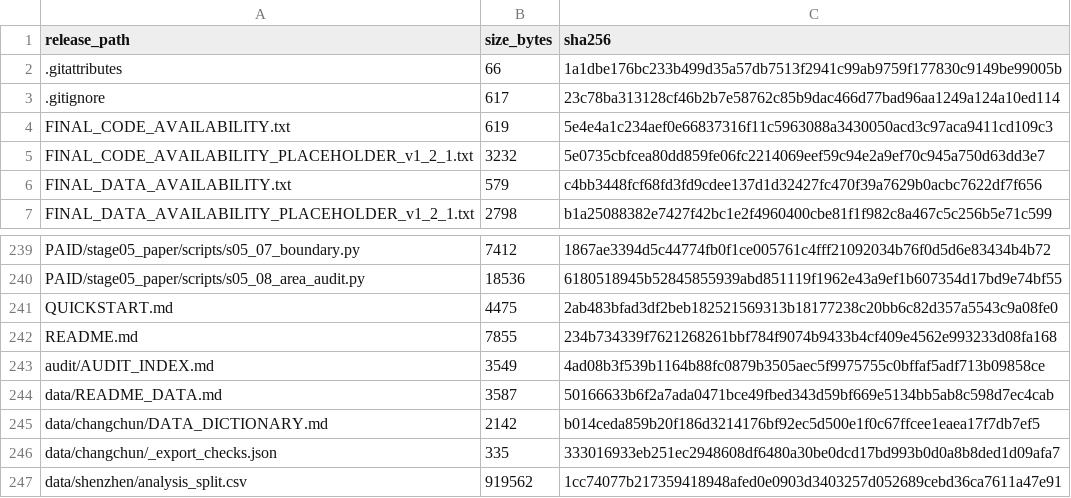
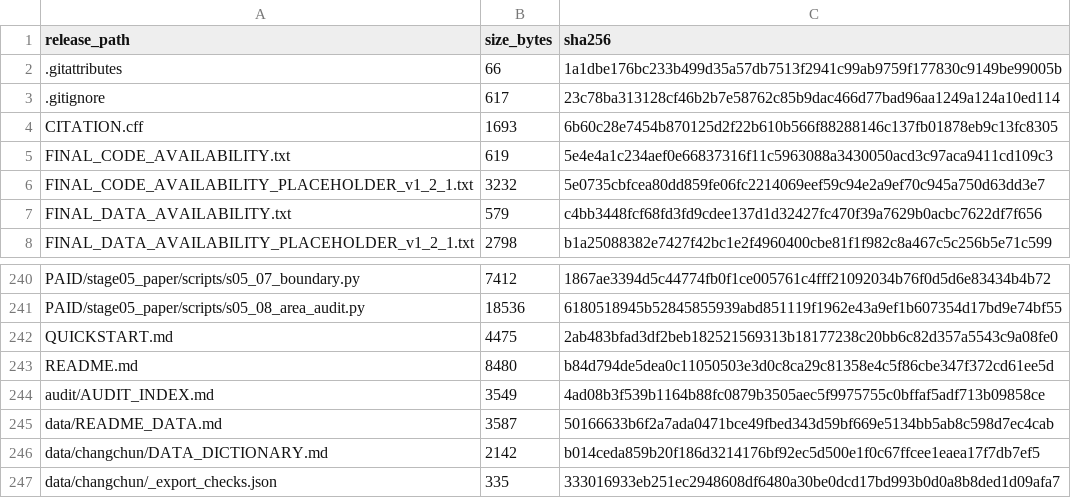
Before and after one commit to zhengquanyi729-ux/paid-shenzhen-lst-reproducibility, a CSV file: MANIFEST_SHA256.csv, drawn as a sheet; only a part is shown, gaps mark what is left out; the shorter side is filled out with more unchanged rows.

Commit message:
Add citation and funding metadata
Add the verified CITATION.cff author metadata, funding statement, and regenerate the public SHA-256 manifest before the first archived release.

```diff
--- a/MANIFEST_SHA256.csv
+++ b/MANIFEST_SHA256.csv
@@ -3,2 +3,3 @@ release_path,size_bytes,sha256
 .gitignore,617,23c78ba313128cf46b2b7e58762c85b9dac466d77bad96aa1249a124a10ed114
+CITATION.cff,1693,6b60c28e7454b870125d2f22b610b566f88288146c137fb01878eb9c13fc8305
 FINAL_CODE_AVAILABILITY.txt,619,5e4e4a1c234aef0e66837316f11c5963088a3430050acd3c97aca9411cd109c3
@@ -241,3 +242,3 @@ PAID/stage05_paper/scripts/s05_08_area_audit.py,18536,6180518945b52845855939abd8
 QUICKSTART.md,4475,2ab483bfad3df2beb182521569313b18177238c20bb6c82d357a5543c9a08fe0
-README.md,7855,234b734339f7621268261bbf784f9074b9433b4cf409e4562e993233d08fa168
+README.md,8480,b84d794de5dea0c11050503e3d0c8ca29c81358e4c5f86cbe347f372cd61ee5d
 audit/AUDIT_INDEX.md,3549,4ad08b3f539b1164b88fc0879b3505aec5f9975755c0bffaf5adf713b09858ce
```
Also changed, not shown: 2 other files.
